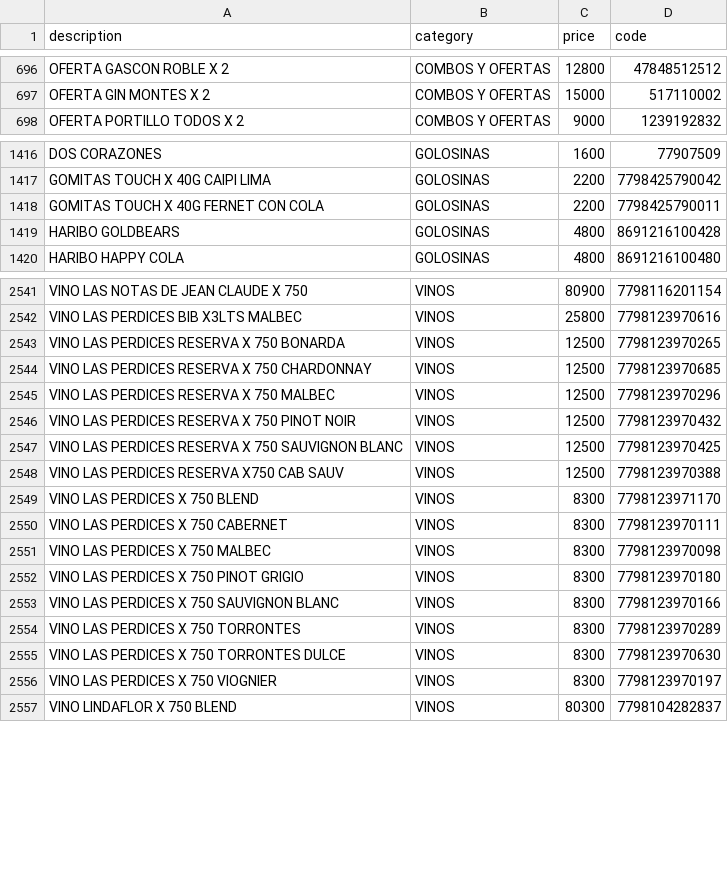
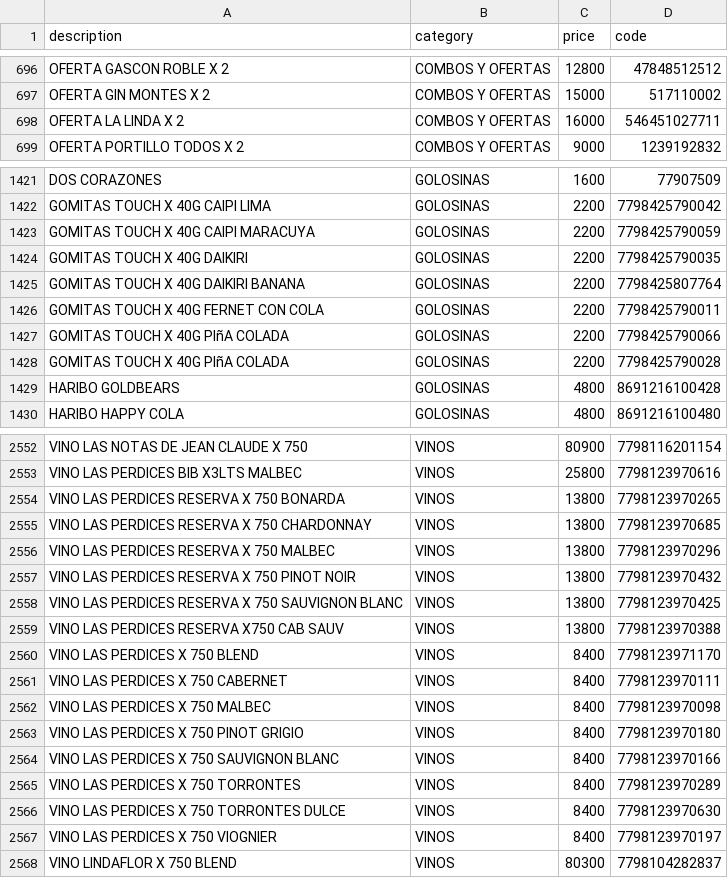
Before and after one commit to Daniel-Leguizamon/lista-precios-montes, a CSV file: lista_precios.csv, drawn as a sheet; only a part is shown, gaps mark what is left out; the diff covers the shown part only.

Commit message:
actualizacion grande, lo mas importante es la wars
15 de septiembre 18:38

```diff
--- a/lista_precios.csv
+++ b/lista_precios.csv
@@ -697,2 +697,3 @@ OFERTA GASCON ROBLE X 2;COMBOS Y OFERTAS;12800;47848512512
 OFERTA GIN MONTES X 2;COMBOS Y OFERTAS;15000;517110002
+OFERTA LA LINDA X 2;COMBOS Y OFERTAS;16000;546451027711
 OFERTA PORTILLO TODOS X 2;COMBOS Y OFERTAS;9000;1239192832
@@ -1417,3 +1422,8 @@ DOS CORAZONES;GOLOSINAS;1600;77907509
 GOMITAS TOUCH X 40G CAIPI LIMA;GOLOSINAS;2200;7798425790042
+GOMITAS TOUCH X 40G CAIPI MARACUYA;GOLOSINAS;2200;7798425790059
+GOMITAS TOUCH X 40G DAIKIRI;GOLOSINAS;2200;7798425790035
+GOMITAS TOUCH X 40G DAIKIRI BANANA;GOLOSINAS;2200;7798425807764
 GOMITAS TOUCH X 40G FERNET CON COLA;GOLOSINAS;2200;7798425790011
+GOMITAS TOUCH X 40G PIñA COLADA;GOLOSINAS;2200;7798425790066
+GOMITAS TOUCH X 40G PIñA COLADA;GOLOSINAS;2200;7798425790028
 HARIBO GOLDBEARS;GOLOSINAS;4800;8691216100428
@@ -2542,16 +2553,16 @@ VINO LAS NOTAS DE JEAN CLAUDE X 750;VINOS;80900;7798116201154
 VINO LAS PERDICES BIB X3LTS MALBEC;VINOS;25800;7798123970616
-VINO LAS PERDICES RESERVA X 750 BONARDA;VINOS;12500;7798123970265
-VINO LAS PERDICES RESERVA X 750 CHARDONNAY;VINOS;12500;7798123970685
-VINO LAS PERDICES RESERVA X 750 MALBEC;VINOS;12500;7798123970296
-VINO LAS PERDICES RESERVA X 750 PINOT NOIR;VINOS;12500;7798123970432
-VINO LAS PERDICES RESERVA X 750 SAUVIGNON BLANC;VINOS;12500;7798123970425
-VINO LAS PERDICES RESERVA X750 CAB SAUV;VINOS;12500;7798123970388
-VINO LAS PERDICES X 750 BLEND;VINOS;8300;7798123971170
-VINO LAS PERDICES X 750 CABERNET;VINOS;8300;7798123970111
-VINO LAS PERDICES X 750 MALBEC;VINOS;8300;7798123970098
-VINO LAS PERDICES X 750 PINOT GRIGIO;VINOS;8300;7798123970180
-VINO LAS PERDICES X 750 SAUVIGNON BLANC;VINOS;8300;7798123970166
-VINO LAS PERDICES X 750 TORRONTES;VINOS;8300;7798123970289
-VINO LAS PERDICES X 750 TORRONTES DULCE;VINOS;8300;7798123970630
-VINO LAS PERDICES X 750 VIOGNIER;VINOS;8300;7798123970197
+VINO LAS PERDICES RESERVA X 750 BONARDA;VINOS;13800;7798123970265
+VINO LAS PERDICES RESERVA X 750 CHARDONNAY;VINOS;13800;7798123970685
+VINO LAS PERDICES RESERVA X 750 MALBEC;VINOS;13800;7798123970296
+VINO LAS PERDICES RESERVA X 750 PINOT NOIR;VINOS;13800;7798123970432
+VINO LAS PERDICES RESERVA X 750 SAUVIGNON BLANC;VINOS;13800;7798123970425
+VINO LAS PERDICES RESERVA X750 CAB SAUV;VINOS;13800;7798123970388
+VINO LAS PERDICES X 750 BLEND;VINOS;8400;7798123971170
+VINO LAS PERDICES X 750 CABERNET;VINOS;8400;7798123970111
+VINO LAS PERDICES X 750 MALBEC;VINOS;8400;7798123970098
+VINO LAS PERDICES X 750 PINOT GRIGIO;VINOS;8400;7798123970180
+VINO LAS PERDICES X 750 SAUVIGNON BLANC;VINOS;8400;7798123970166
+VINO LAS PERDICES X 750 TORRONTES;VINOS;8400;7798123970289
+VINO LAS PERDICES X 750 TORRONTES DULCE;VINOS;8400;7798123970630
+VINO LAS PERDICES X 750 VIOGNIER;VINOS;8400;7798123970197
 VINO LINDAFLOR X 750 BLEND;VINOS;80300;7798104282837
```
Also changed, not shown: 5 added rows and 35 edited cells elsewhere in this file.
